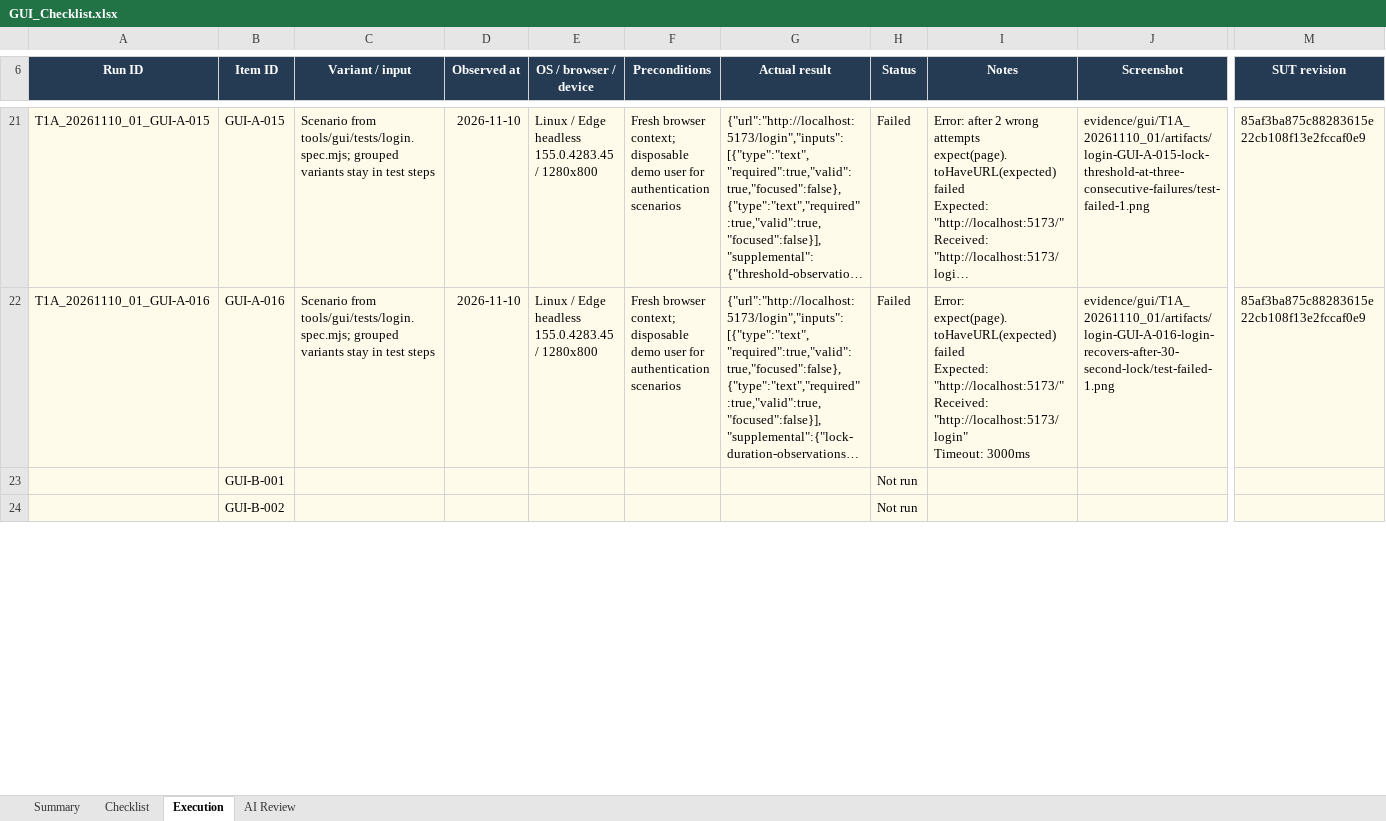
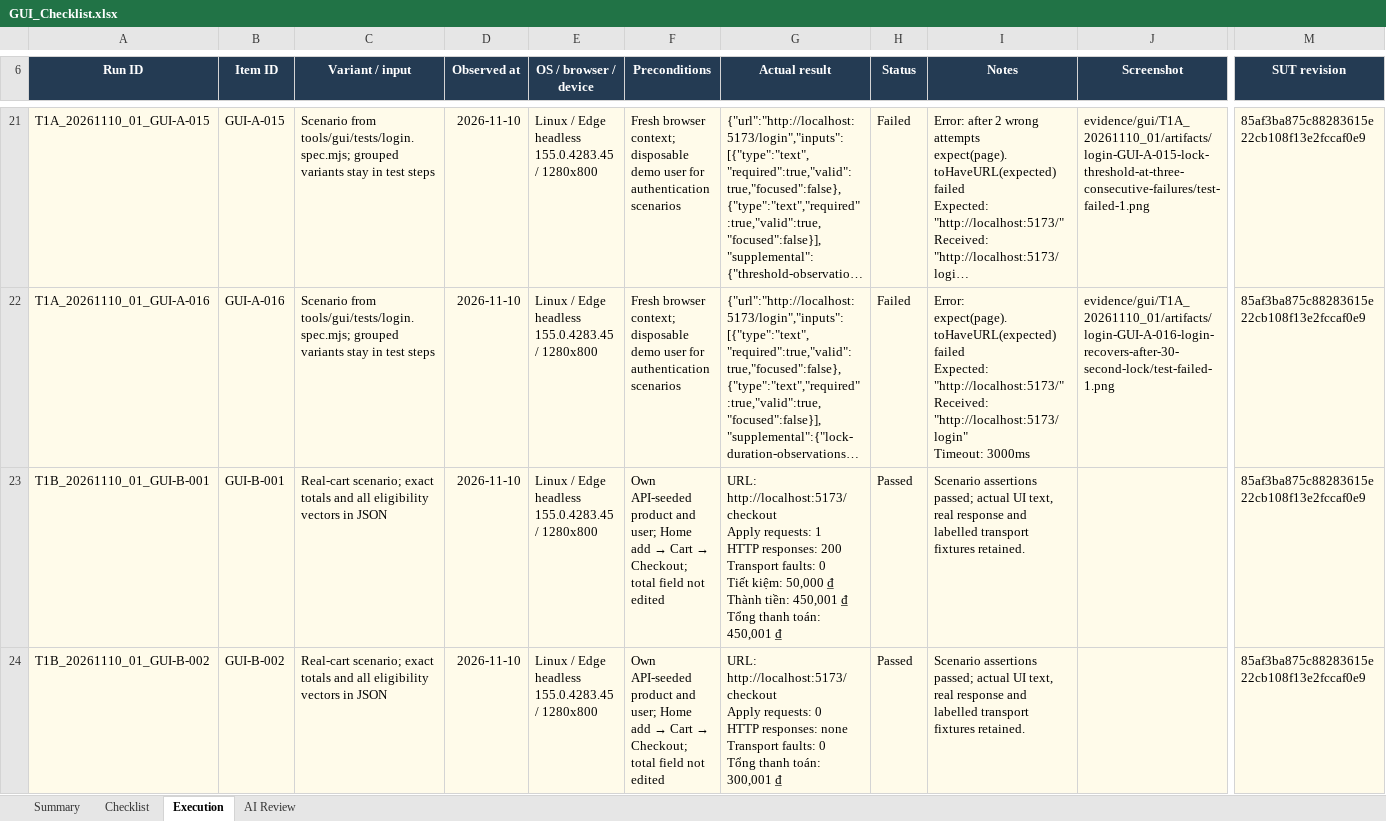
Before and after one commit to quocthaiLN/software-testing-hw03, an Excel workbook: submission/GUI_Checklist.xlsx, sheet Execution, drawn as a sheet; only a part is shown, gaps mark what is left out; long unchanged cells end in …; values as stored, in another font and other column widths than the file's, no borders; conditional formats and table styles not drawn; ↵ is a line break in a cell; the diff covers the shown part only; the diff names each change by its address in the sheet, - before the commit and + after, or states it on an @@ line.

Commit message:
HW03 HW03-T1-04 step B2: record eight Apply Coupon GUI results and exact-boundary evidence

```diff
--- a/submission/GUI_Checklist.xlsx (sheet Execution)
+++ b/submission/GUI_Checklist.xlsx (sheet Execution)
-A23 (Run ID): (empty)
+A23 (Run ID): T1B_20261110_01_GUI-B-001
-C23:C24 (Variant / input): (empty)
+C23:C24 (Variant / input): Real-cart scenario; exact totals and all eligibility vectors in JSON
-D23:D24 (Observed at): (empty)
+D23:D24 (Observed at): 2026-11-10
-E23:E24 (OS / browser / device): (empty)
+E23:E24 (OS / browser / device): Linux / Edge headless 155.0.4283.45 / 1280x800
@@ F23:F24 (Preconditions): (empty) → Own API-seeded product and user; Home add → Cart → Checkout; total field not edited @@
-G23 (Actual result): (empty)
+G23 (Actual result): URL: http://localhost:5173/checkout ↵ Apply requests: 1 ↵ HTTP responses: 200 ↵ Transport faults: 0 ↵ Tiết kiệm: 50,000 ₫ ↵ Thành tiền: 450,001 ₫ ↵ Tổng thanh toán: 450,001 ₫
-H23:H24 (Status): Not run
+H23:H24 (Status): Passed
-I23:I24 (Notes): (empty)
+I23:I24 (Notes): Scenario assertions passed; actual UI text, real response and labelled transport fixtures retained.
-M23:M24 (SUT revision): (empty)
+M23:M24 (SUT revision): 85af3ba875c88283615e22cb108f13e2fccaf0e9
-A24 (Run ID): (empty)
+A24 (Run ID): T1B_20261110_01_GUI-B-002
-G24 (Actual result): (empty)
+G24 (Actual result): URL: http://localhost:5173/checkout ↵ Apply requests: 0 ↵ HTTP responses: none ↵ Transport faults: 0 ↵ Tổng thanh toán: 300,001 ₫
```
Also changed, not shown: 57 edited cells elsewhere in this sheet, sheet Checklist, sheet Summary, 23 other files.
